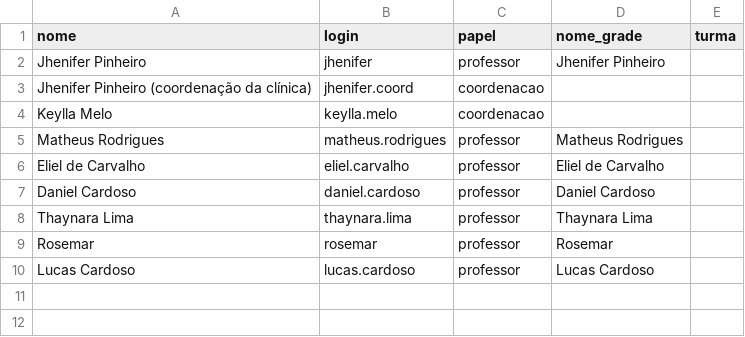
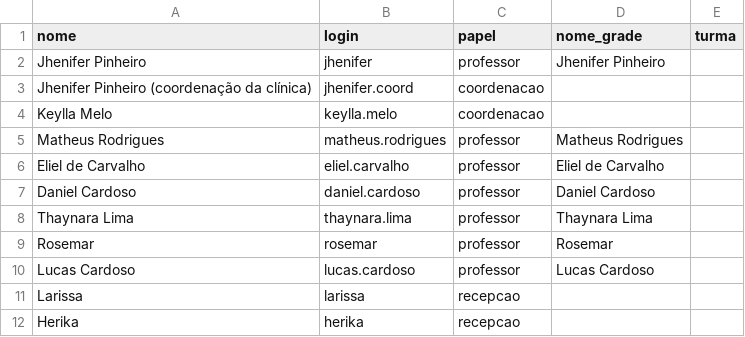
Before and after one commit to GuilhermeNightcod/Cl-nica-agendamento-, a CSV file: bot/dados/usuarios_iniciais.csv, drawn as a sheet; the diff names each change by its address in the sheet, - before the commit and + after, or states it on an @@ line.

```diff
--- a/bot/dados/usuarios_iniciais.csv
+++ b/bot/dados/usuarios_iniciais.csv
+row 11: Larissa | larissa | recepcao
+row 12: Herika | herika | recepcao
```
Also changed, not shown: bot/dados/sessoes_clinica.csv, 9 other files.
